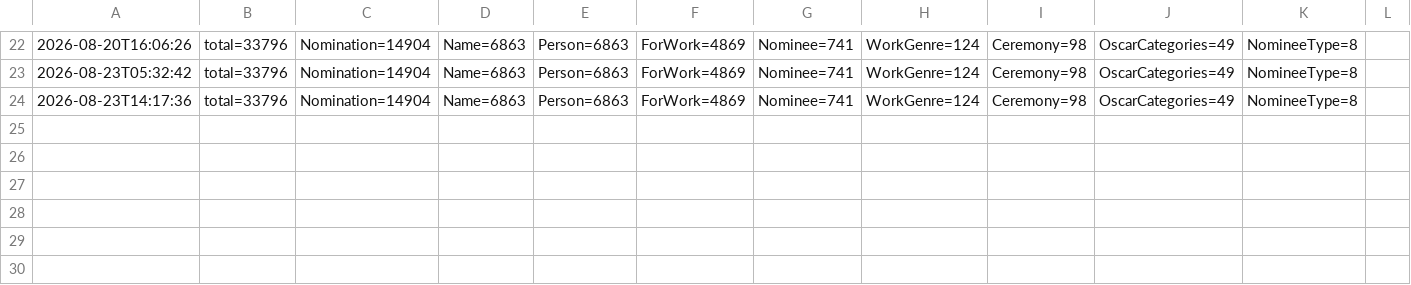
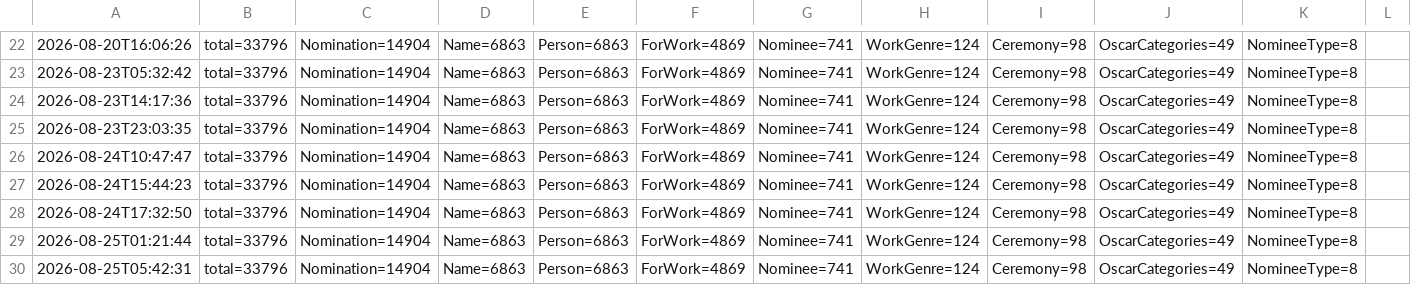
Before and after one commit to ggyepesi/quiz, a TSV file: data/wikidata/oscarnominations/oscarnominations.counts.tsv, drawn as a sheet; only a part is shown, gaps mark what is left out; the diff names each change by its address in the sheet, - before the commit and + after, or states it on an @@ line.

Commit message:
Every saved model records the source bindings its fields were acquired through
Constellations, Movies and Oscar nominations were last written before a
field's datasource binding became part of what a model persists, so their
saved form described what to acquire without recording which provider
operation, parameters and scope had acquired it. Re-saving them writes
that recipe down. The rule tree gains the rank window and membership
constraints it now carries, and the Oscars Person gains deathDate.

Nothing else moved: no class or field was dropped, and the Oscars counts
are identical across all six runs recorded here - 33796 objects, 14904
nominations - which is what makes them worth keeping as the artifact for
whether a later change moves the numbers.

movies.curation.json is deliberately NOT part of this: its working copy
had a stray "tinue" prepended, leaving it invalid JSON. Its remaining
496915 bytes hash identical to the committed file, so it was restored
rather than repaired, and no curation was at stake.

```diff
--- a/data/wikidata/oscarnominations/oscarnominations.counts.tsv
+++ b/data/wikidata/oscarnominations/oscarnominations.counts.tsv
+row 25: 2026-08-23T23:03:35 | total=33796 | Nomination=14904 | Name=6863 | Person=6863 | ForWork=4869 | Nominee=741 | WorkGenre=124 | Ceremony=98 | OscarCategories=49 | NomineeType=8
+row 26: 2026-08-24T10:47:47 | total=33796 | Nomination=14904 | Name=6863 | Person=6863 | ForWork=4869 | Nominee=741 | WorkGenre=124 | Ceremony=98 | OscarCategories=49 | NomineeType=8
+row 27: 2026-08-24T15:44:23 | total=33796 | Nomination=14904 | Name=6863 | Person=6863 | ForWork=4869 | Nominee=741 | WorkGenre=124 | Ceremony=98 | OscarCategories=49 | NomineeType=8
+row 28: 2026-08-24T17:32:50 | total=33796 | Nomination=14904 | Name=6863 | Person=6863 | ForWork=4869 | Nominee=741 | WorkGenre=124 | Ceremony=98 | OscarCategories=49 | NomineeType=8
+row 29: 2026-08-25T01:21:44 | total=33796 | Nomination=14904 | Name=6863 | Person=6863 | ForWork=4869 | Nominee=741 | WorkGenre=124 | Ceremony=98 | OscarCategories=49 | NomineeType=8
+row 30: 2026-08-25T05:42:31 | total=33796 | Nomination=14904 | Name=6863 | Person=6863 | ForWork=4869 | Nominee=741 | WorkGenre=124 | Ceremony=98 | OscarCategories=49 | NomineeType=8
```
Also changed, not shown: data/wikidata/movies/movies.counts.tsv, 5 other files.
